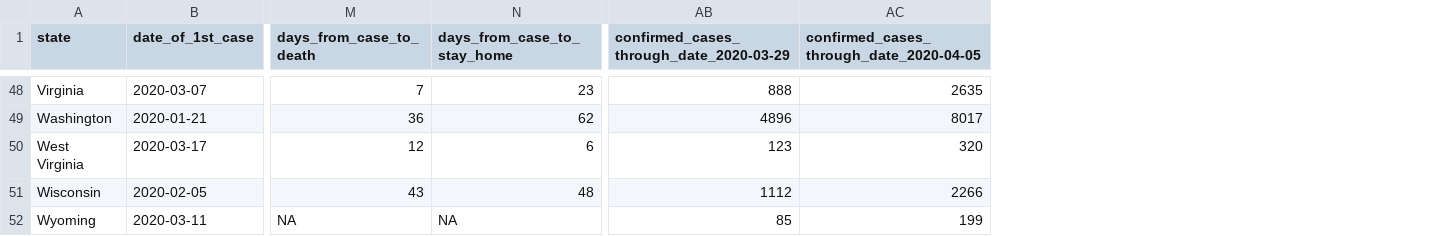
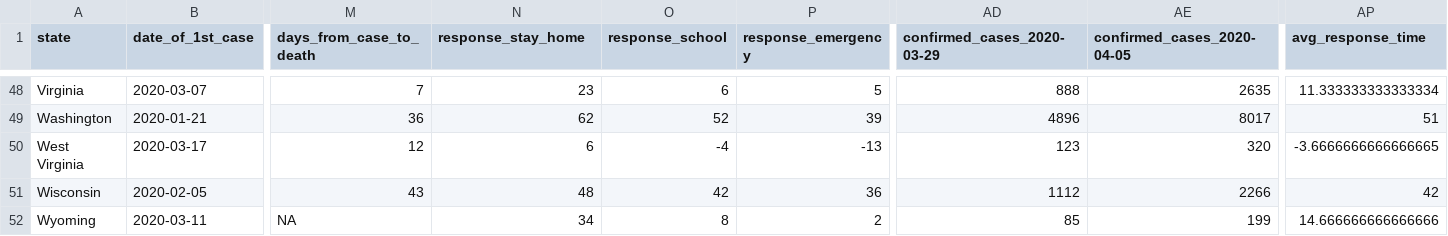
Before and after one commit to JackLich10/Duke_DataFest2020, a CSV file: data/USStates_Wide.csv, drawn as a sheet; only a part is shown, gaps mark what is left out; addresses are those after the commit; the diff covers the shown part only; the diff names each change by its address in the sheet, - before the commit and + after, or states it on an @@ line.

```diff
--- a/data/USStates_Wide.csv
+++ b/data/USStates_Wide.csv
+column O (response_school), rows 48-52: 6 | 52 | -4 | 42 | 8
+column P (response_emergency), rows 48-52: 5 | 39 | -13 | 36 | 2
+column AP (avg_response_time), rows 48-52: 11.333333333333334 | 51 | -3.6666666666666665 | 42 | 14.666666666666666
-N1: days_from_case_to_stay_home
+N1: response_stay_home
-AD1: confirmed_cases_through_date_2020-03-29
+AD1: confirmed_cases_2020-03-29
-AE1: confirmed_cases_through_date_2020-04-05
+AE1: confirmed_cases_2020-04-05
-N52 (response_stay_home): NA
+N52 (response_stay_home): 34
```
Also changed, not shown: 5 edited cells elsewhere in this file, data/USStates.csv, 4 other files.
